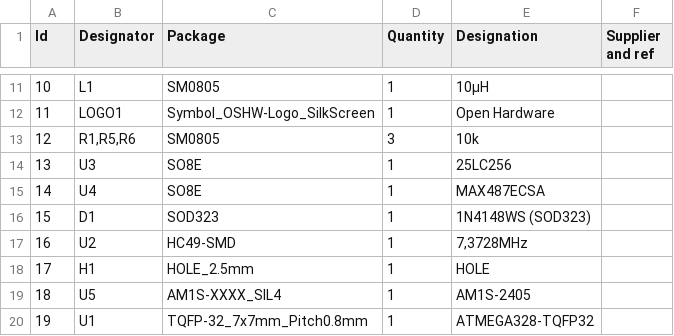
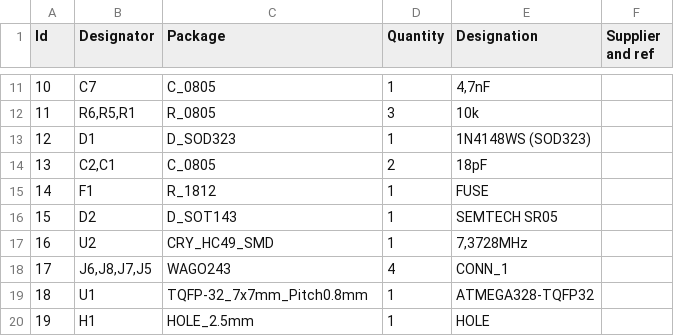
Before and after one commit to irqmask/koewiba-domotic, a CSV file: hw/bus-module_atmega328/bus-module_atmega328_bom.csv, drawn as a sheet; only a part is shown, gaps mark what is left out; the diff covers the shown part only.

```diff
--- a/hw/bus-module_atmega328/bus-module_atmega328_bom.csv
+++ b/hw/bus-module_atmega328/bus-module_atmega328_bom.csv
@@ -11,10 +11,10 @@
-10;"L1";"SM0805";1;"10µH";;;
-11;"LOGO1";"Symbol_OSHW-Logo_SilkScreen";1;"Open Hardware";;;
-12;"R1,R5,R6";"SM0805";3;"10k";;;
-13;"U3";"SO8E";1;"25LC256";;;
-14;"U4";"SO8E";1;"MAX487ECSA";;;
-15;"D1";"SOD323";1;"1N4148WS (SOD323)";;;
-16;"U2";"HC49-SMD";1;"7,3728MHz";;;
-17;"H1";"HOLE_2.5mm";1;"HOLE";;;
-18;"U5";"AM1S-XXXX_SIL4";1;"AM1S-2405";;;
-19;"U1";"TQFP-32_7x7mm_Pitch0.8mm";1;"ATMEGA328-TQFP32";;;
+10;"C7";"C_0805";1;"4,7nF";;;
+11;"R6,R5,R1";"R_0805";3;"10k";;;
+12;"D1";"D_SOD323";1;"1N4148WS (SOD323)";;;
+13;"C2,C1";"C_0805";2;"18pF";;;
+14;"F1";"R_1812";1;"FUSE";;;
+15;"D2";"D_SOT143";1;"SEMTECH SR05";;;
+16;"U2";"CRY_HC49_SMD";1;"7,3728MHz";;;
+17;"J6,J8,J7,J5";"WAGO243";4;"CONN_1";;;
+18;"U1";"TQFP-32_7x7mm_Pitch0.8mm";1;"ATMEGA328-TQFP32";;;
+19;"H1";"HOLE_2.5mm";1;"HOLE";;;
```
Also changed, not shown: 38 edited cells elsewhere in this file, hw/bus-module_atmega324/bus-module_atmega324_bom.csv, hw/bus-module_attiny1634/bus-module_attiny1634_bom.csv, 11 other files.
